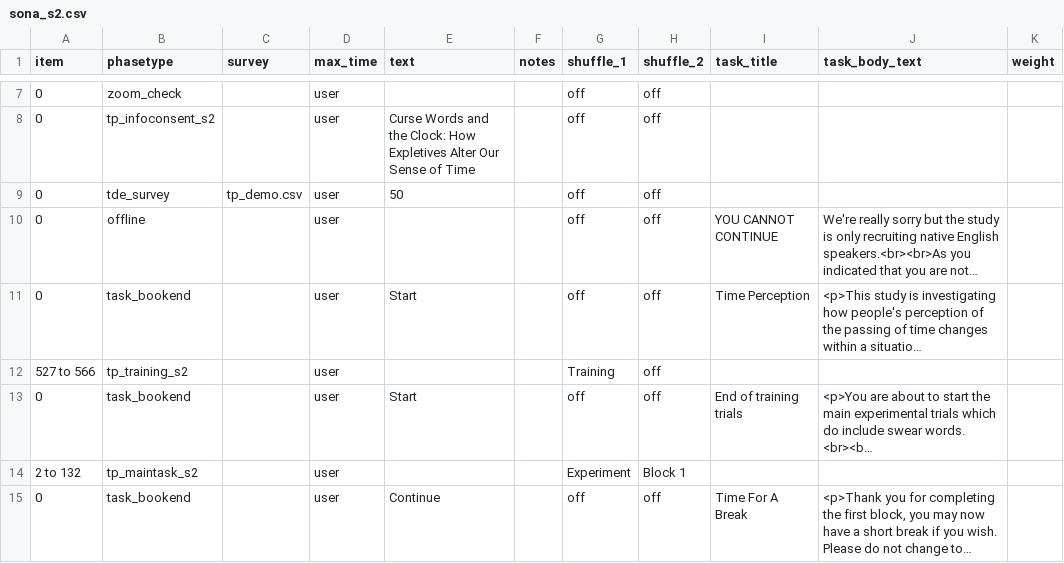
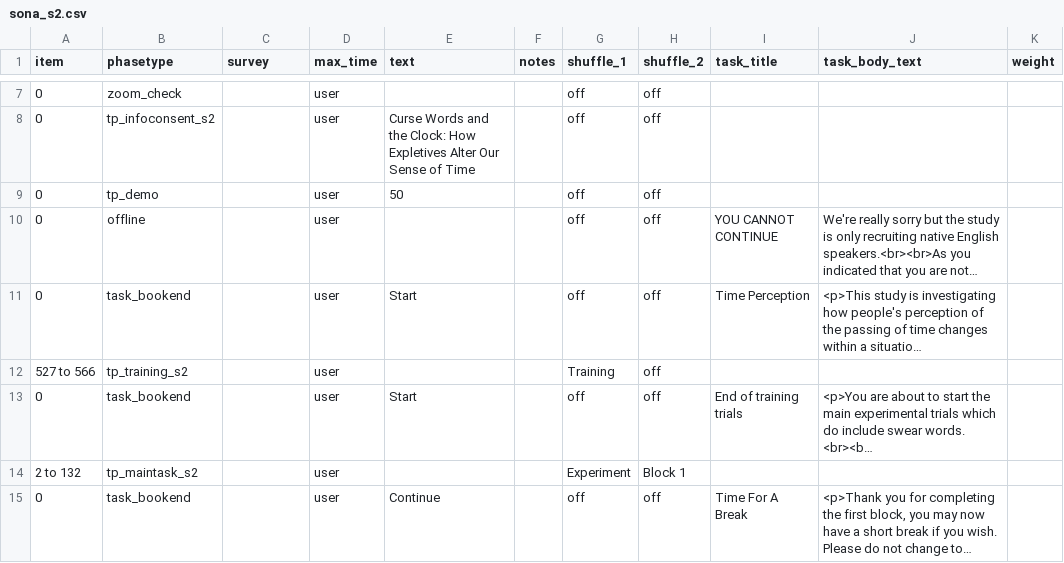
Before and after one commit to tdepsych/collector-experiments, a CSV file: User/Projects/time_perception/sona_s2.csv, drawn as a sheet; only a part is shown, gaps mark what is left out; long unchanged cells end in …; the diff names each change by its address in the sheet, - before the commit and + after, or states it on an @@ line.

```diff
--- a/User/Projects/time_perception/sona_s2.csv
+++ b/User/Projects/time_perception/sona_s2.csv
-B9 (phasetype): tde_survey
+B9 (phasetype): tp_demo
-C9 (survey): tp_demo.csv
+C9 (survey): (empty)
```
Also changed, not shown: User/Projects/time_perception/sona.csv, 5 other files.
